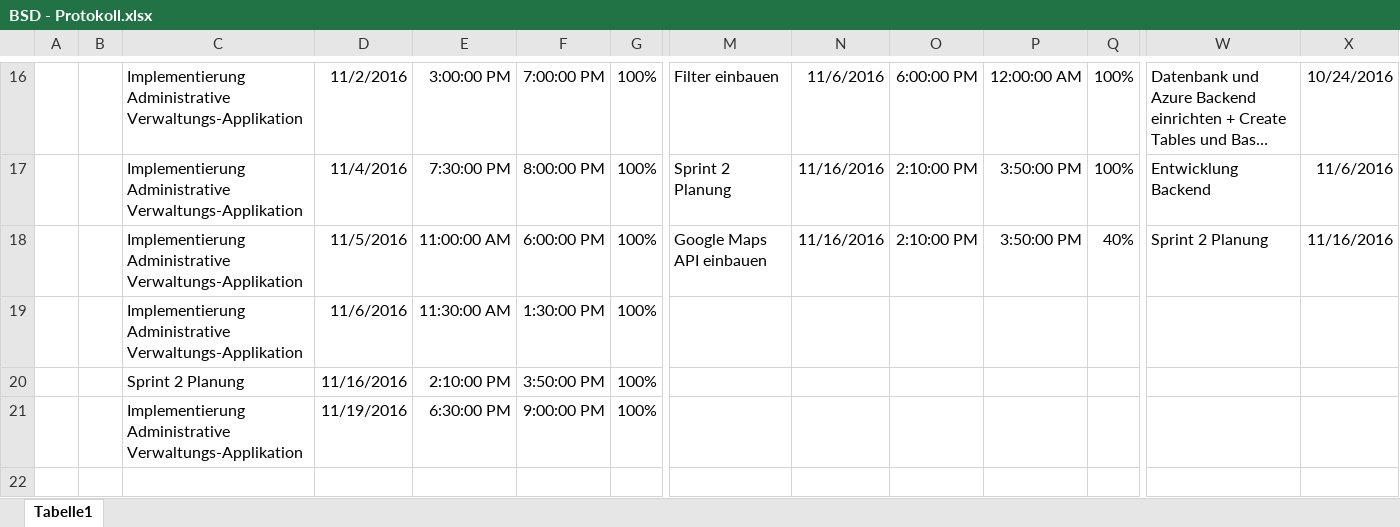
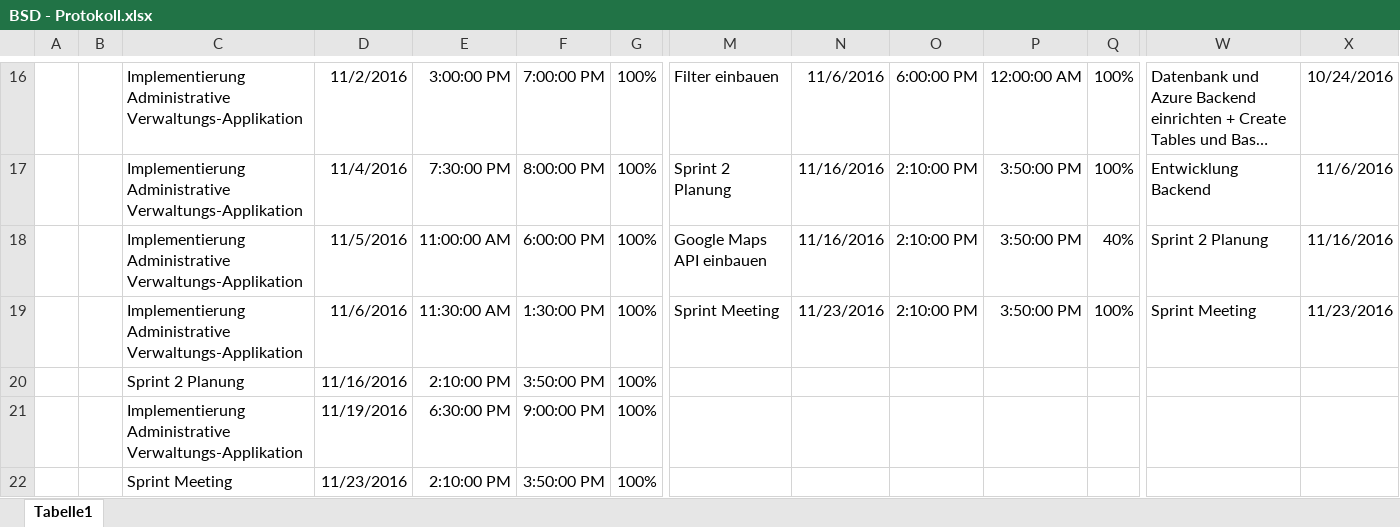
Before and after one commit to Deadmann1/Spoty, an Excel workbook: doc/BSD - Protokoll.xlsx, sheet Tabelle1, drawn as a sheet; only a part is shown, gaps mark what is left out; long unchanged cells end in …; values as stored, in another font and other column widths than the file's, no borders; table styles not drawn; removed rows and columns are numbered as before the commit, all else as after; rows hold the shown columns only; the diff names each change by its address in the sheet, - before the commit and + after, or states it on an @@ line.

Commit message:
Add files via upload

```diff
--- a/doc/BSD - Protokoll.xlsx (sheet Tabelle1)
+++ b/doc/BSD - Protokoll.xlsx (sheet Tabelle1)
-row 19:  |  | Implementierung Administrative Verwaltungs-Applikation | 11/6/2016 | 11:30:00 AM | 1:30:00 PM | 100%
+row 19:  |  | Implementierung Administrative Verwaltungs-Applikation | 11/6/2016 | 11:30:00 AM | 1:30:00 PM | 100% | Sprint Meeting | 11/23/2016 | 2:10:00 PM | 3:50:00 PM | 100% | Sprint Meeting | 11/23/2016
+row 22:  |  | Sprint Meeting | 11/23/2016 | 2:10:00 PM | 3:50:00 PM | 100%
```
